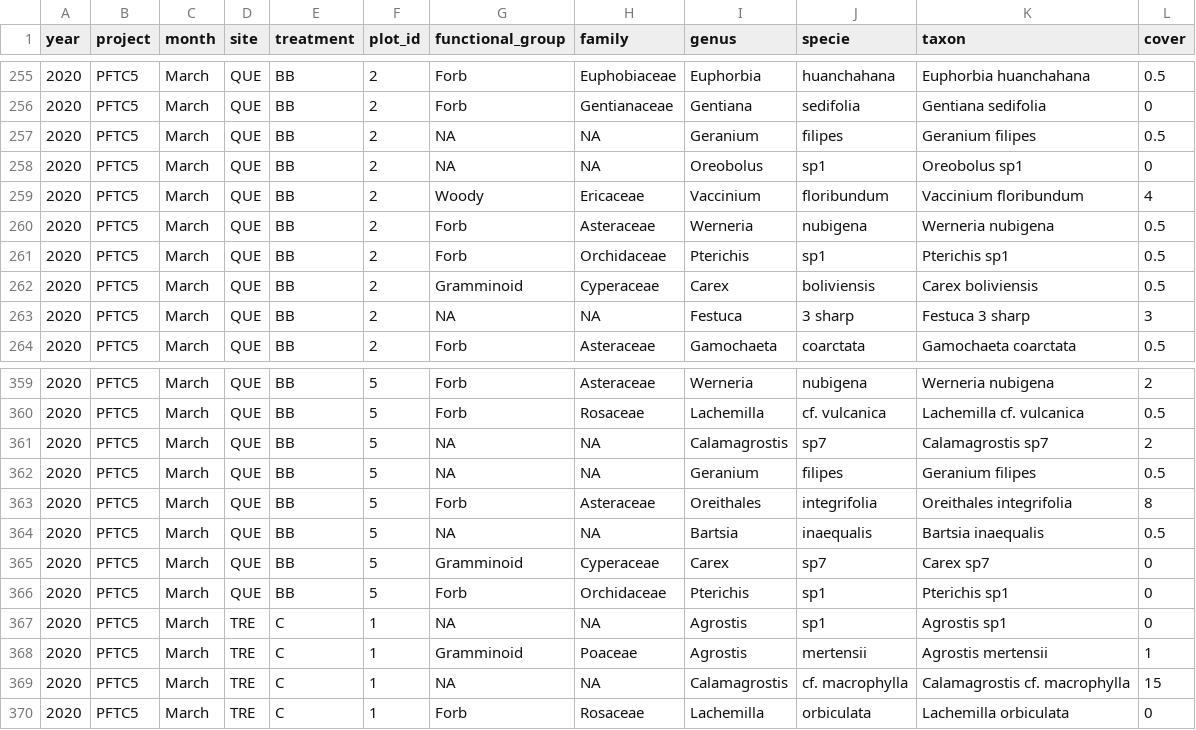
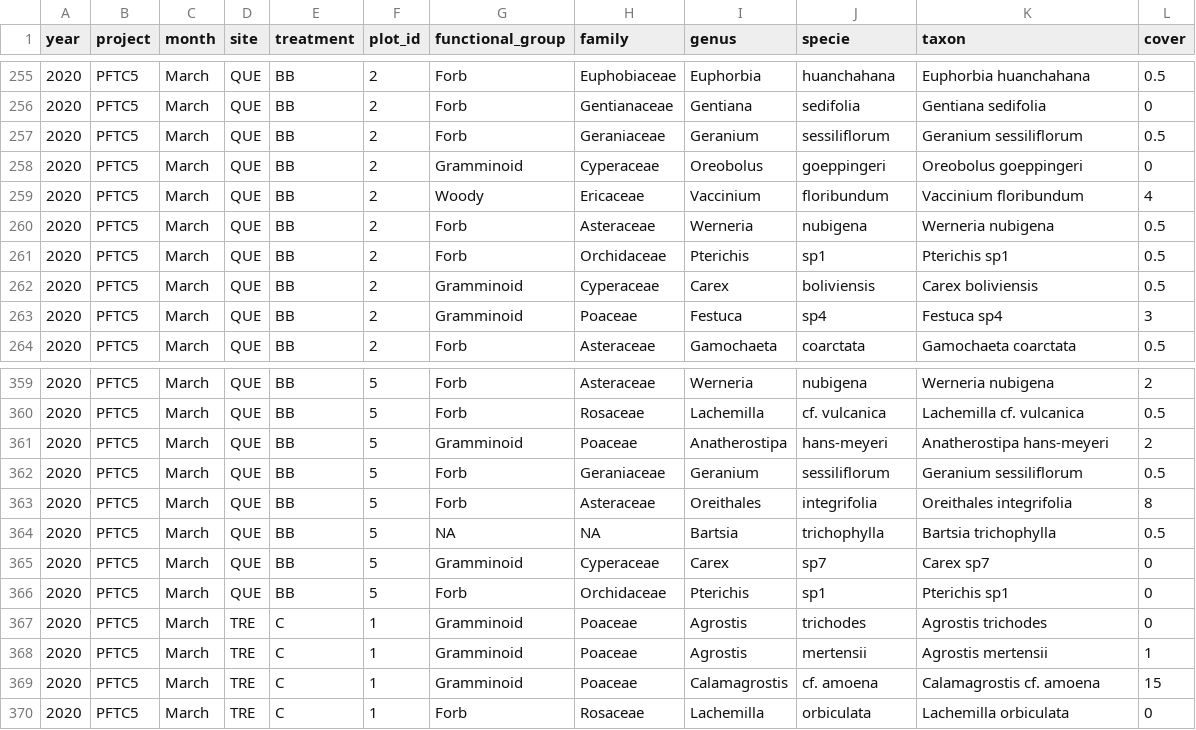
Before and after one commit to TanyaS08/PFTC5_Gr3, a CSV file: data/processed/species_cleaned.csv, drawn as a sheet; only a part is shown, gaps mark what is left out; the diff covers the shown part only.

Commit message:
🎉 Last species correction for community data QUE BB 2020

```diff
--- a/data/processed/species_cleaned.csv
+++ b/data/processed/species_cleaned.csv
@@ -256,4 +256,4 @@
 2020,"PFTC5","March","QUE","BB",2,"Forb","Gentianaceae","Gentiana","sedifolia","Gentiana sedifolia",0
-2020,"PFTC5","March","QUE","BB",2,NA,NA,"Geranium","filipes","Geranium filipes",0.5
-2020,"PFTC5","March","QUE","BB",2,NA,NA,"Oreobolus","sp1","Oreobolus sp1",0
+2020,"PFTC5","March","QUE","BB",2,"Forb","Geraniaceae","Geranium","sessiliflorum","Geranium sessiliflorum",0.5
+2020,"PFTC5","March","QUE","BB",2,"Gramminoid","Cyperaceae","Oreobolus","goeppingeri","Oreobolus goeppingeri",0
 2020,"PFTC5","March","QUE","BB",2,"Woody","Ericaceae","Vaccinium","floribundum","Vaccinium floribundum",4
@@ -262,3 +262,3 @@
 2020,"PFTC5","March","QUE","BB",2,"Gramminoid","Cyperaceae","Carex","boliviensis","Carex boliviensis",0.5
-2020,"PFTC5","March","QUE","BB",2,NA,NA,"Festuca","3 sharp","Festuca 3 sharp",3
+2020,"PFTC5","March","QUE","BB",2,"Gramminoid","Poaceae","Festuca","sp4","Festuca sp4",3
 2020,"PFTC5","March","QUE","BB",2,"Forb","Asteraceae","Gamochaeta","coarctata","Gamochaeta coarctata",0.5
@@ -360,11 +360,11 @@
 2020,"PFTC5","March","QUE","BB",5,"Forb","Rosaceae","Lachemilla","cf. vulcanica","Lachemilla cf. vulcanica",0.5
-2020,"PFTC5","March","QUE","BB",5,NA,NA,"Calamagrostis","sp7","Calamagrostis sp7",2
-2020,"PFTC5","March","QUE","BB",5,NA,NA,"Geranium","filipes","Geranium filipes",0.5
+2020,"PFTC5","March","QUE","BB",5,"Gramminoid","Poaceae","Anatherostipa","hans-meyeri","Anatherostipa hans-meyeri",2
+2020,"PFTC5","March","QUE","BB",5,"Forb","Geraniaceae","Geranium","sessiliflorum","Geranium sessiliflorum",0.5
 2020,"PFTC5","March","QUE","BB",5,"Forb","Asteraceae","Oreithales","integrifolia","Oreithales integrifolia",8
-2020,"PFTC5","March","QUE","BB",5,NA,NA,"Bartsia","inaequalis","Bartsia inaequalis",0.5
+2020,"PFTC5","March","QUE","BB",5,NA,NA,"Bartsia","trichophylla","Bartsia trichophylla",0.5
 2020,"PFTC5","March","QUE","BB",5,"Gramminoid","Cyperaceae","Carex","sp7","Carex sp7",0
 2020,"PFTC5","March","QUE","BB",5,"Forb","Orchidaceae","Pterichis","sp1","Pterichis sp1",0
-2020,"PFTC5","March","TRE","C",1,NA,NA,"Agrostis","sp1","Agrostis sp1",0
+2020,"PFTC5","March","TRE","C",1,"Gramminoid","Poaceae","Agrostis","trichodes","Agrostis trichodes",0
 2020,"PFTC5","March","TRE","C",1,"Gramminoid","Poaceae","Agrostis","mertensii","Agrostis mertensii",1
-2020,"PFTC5","March","TRE","C",1,NA,NA,"Calamagrostis","cf. macrophylla","Calamagrostis cf. macrophylla",15
+2020,"PFTC5","March","TRE","C",1,"Gramminoid","Poaceae","Calamagrostis","cf. amoena","Calamagrostis cf. amoena",15
 2020,"PFTC5","March","TRE","C",1,"Forb","Rosaceae","Lachemilla","orbiculata","Lachemilla orbiculata",0
```
Also changed, not shown: 105 edited cells elsewhere in this file, 1 other file.
